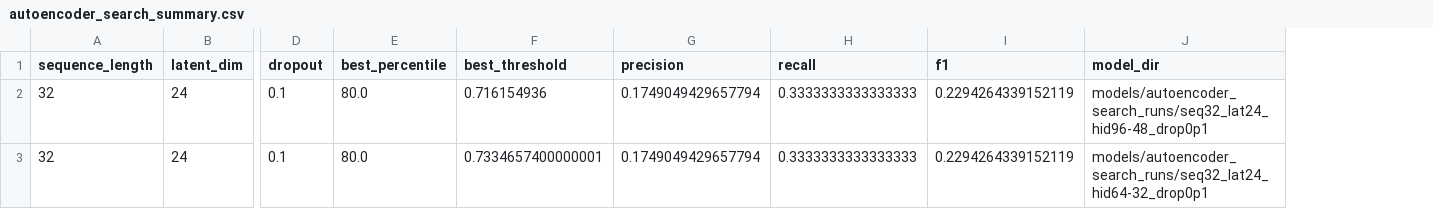
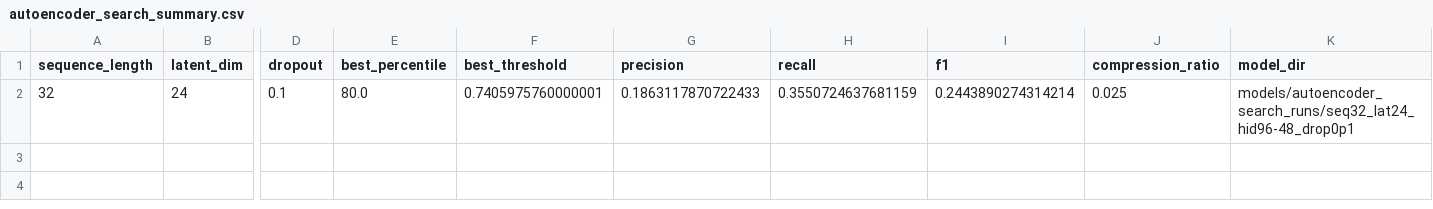
Before and after one commit to CSE722/DAA, a CSV file: models/autoencoder_search_runs/autoencoder_search_summary.csv, drawn as a sheet; only a part is shown, gaps mark what is left out; removed rows and columns are numbered as before the commit, all else as after; rows hold the shown columns only; the diff names each change by its address in the sheet, - before the commit and + after, or states it on an @@ line.

```diff
--- a/models/autoencoder_search_runs/autoencoder_search_summary.csv
+++ b/models/autoencoder_search_runs/autoencoder_search_summary.csv
+column J (compression_ratio), row 2: 0.025
-F2 (best_threshold): 0.716154936
+F2 (best_threshold): 0.7405975760000001
-G2 (precision): 0.1749049429657794
+G2 (precision): 0.1863117870722433
-H2 (recall): 0.3333333333333333
+H2 (recall): 0.3550724637681159
-I2 (f1): 0.2294264339152119
+I2 (f1): 0.2443890274314214
-row 3: 32 | 24 | 0.1 | 80.0 | 0.7334657400000001 | 0.1749049429657794 | 0.3333333333333333 | 0.2294264339152119 | models/autoencoder_search_runs/seq32_lat24_hid64-32_drop0p1
```
Also changed, not shown: models/autoencoder_search_runs/seq32_lat24_hid96-48_drop0p1/eval/autoencoder_roc.csv, models/autoencoder_search_runs/seq32_lat24_hid96-48_drop0p1/eval/autoencoder_threshold_summary.csv, 54 other files.
